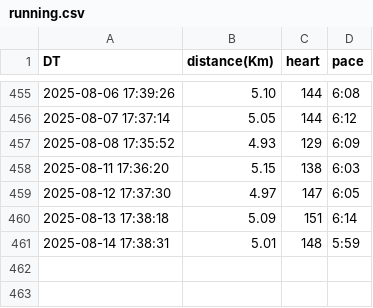
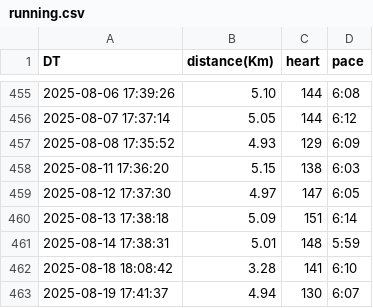
Before and after one commit to naosense/miles, a CSV file: running.csv, drawn as a sheet; only a part is shown, gaps mark what is left out.

Commit message:
sync running data by http

```diff
--- a/running.csv
+++ b/running.csv
@@ -461 +461,3 @@ DT,distance(Km),heart,pace
 2025-08-14 17:38:31,5.01,148,5:59
+2025-08-18 18:08:42,3.28,141,6:10
+2025-08-19 17:41:37,4.94,130,6:07
```
Also changed, not shown: 1 other file.
